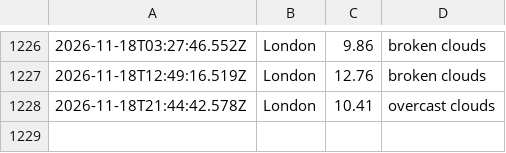
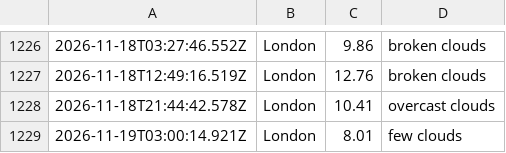
Before and after one commit to ialakija98/Weather-app-js, a CSV file: data/weather_log.csv, drawn as a sheet; only a part is shown, gaps mark what is left out; the diff names each change by its address in the sheet, - before the commit and + after, or states it on an @@ line.

```diff
--- a/data/weather_log.csv
+++ b/data/weather_log.csv
+row 1229: 2026-11-19T03:00:14.921Z | London | 8.01 | few clouds
```
Also changed, not shown: 1 other file.
